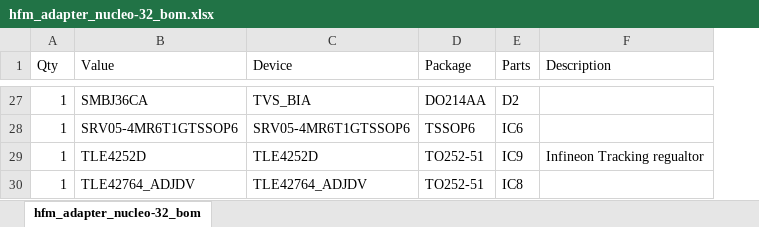
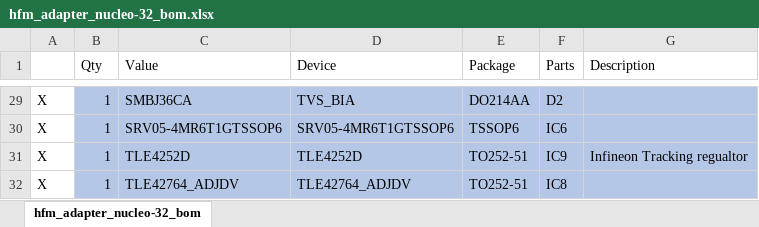
Before and after one commit to HeinrichG-V12/HFM_Adapter, an Excel workbook: hardware/Rev 1.0/hfm_adapter_nucleo-32_bom.xlsx, sheet hfm_adapter_nucleo-32_bom, drawn as a sheet; only a part is shown, gaps mark what is left out; values as stored, in another font and other column widths than the file's, no borders; addresses are those after the commit; the diff covers the shown part only; the diff names each change by its address in the sheet, - before the commit and + after, or states it on an @@ line.

```diff
--- a/hardware/Rev 1.0/hfm_adapter_nucleo-32_bom.xlsx (sheet hfm_adapter_nucleo-32_bom)
+++ b/hardware/Rev 1.0/hfm_adapter_nucleo-32_bom.xlsx (sheet hfm_adapter_nucleo-32_bom)
+column A, rows 29-32: all X
-B29:G32 fill: none
+B29:G32 fill: #B4C7E7
```
Also changed, not shown: 2 added rows, 1 edited cell and cell formats elsewhere in this sheet, hardware/Datasheets/Berechnungen.xlsx, 3 other files.
